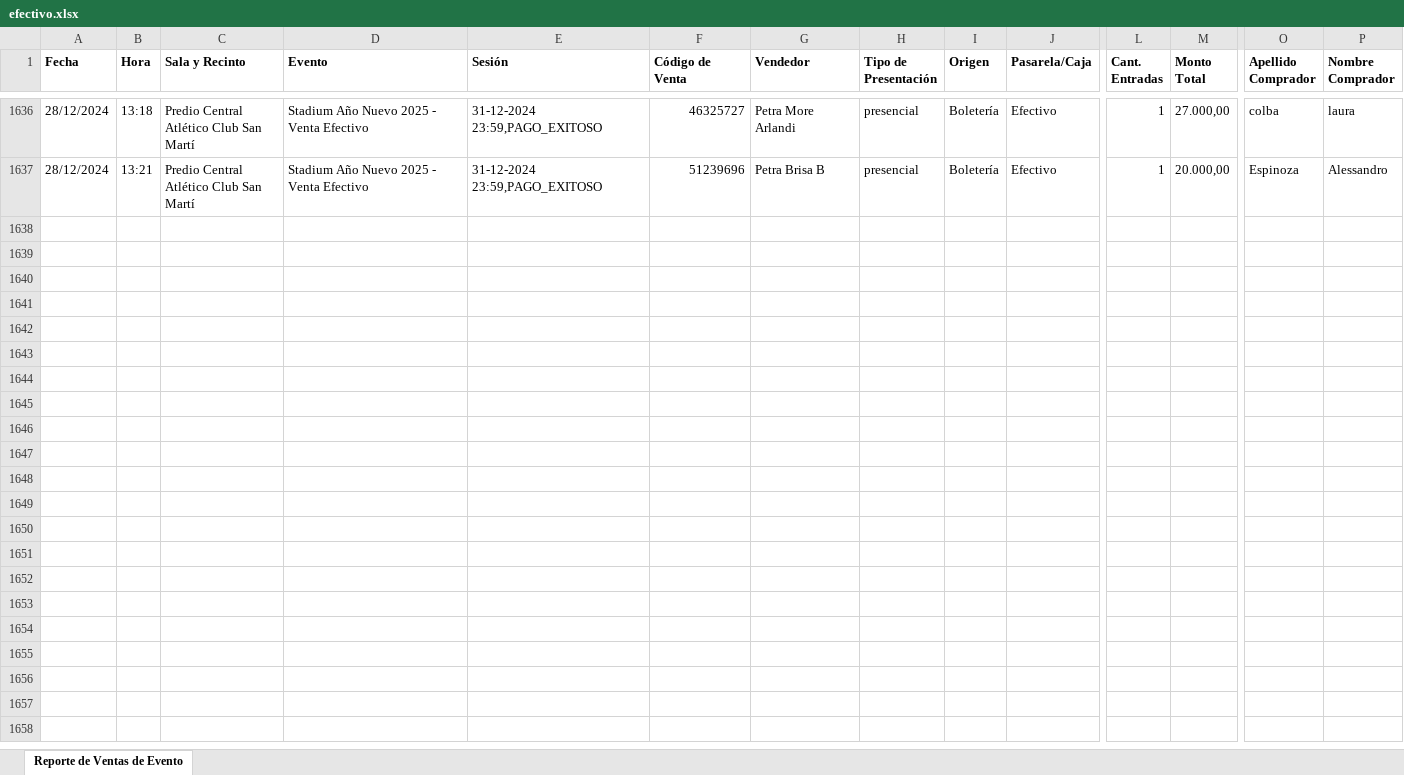
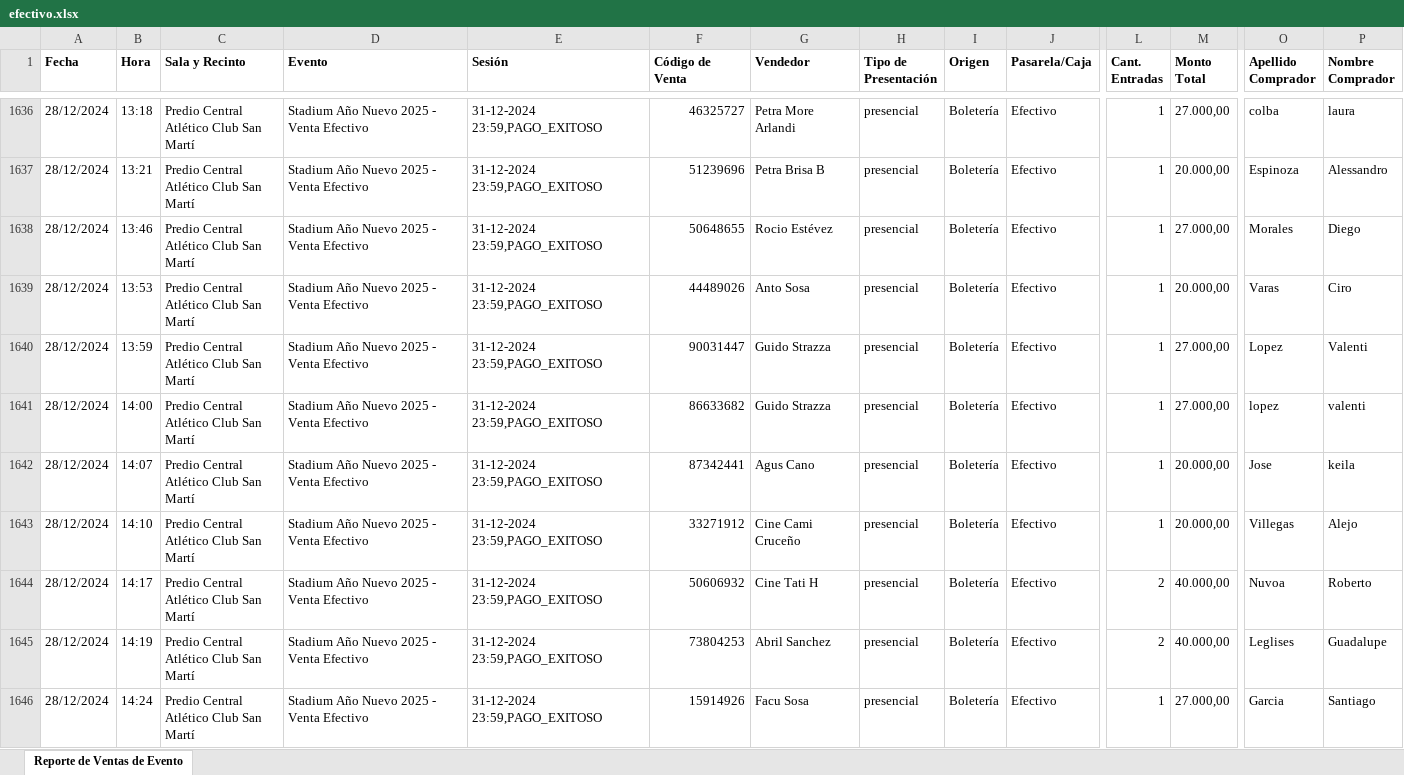
Before and after one commit to Cinerama32/canjes, an Excel workbook: public/efectivo.xlsx, sheet Reporte de Ventas de Evento, drawn as a sheet; only a part is shown, gaps mark what is left out; values as stored, in another font and other column widths than the file's, no borders; rows hold the shown columns only; ↵ is a line break in a cell; the diff covers the shown part only; the diff names each change by its address in the sheet, - before the commit and + after, or states it on an @@ line.

```diff
--- a/public/efectivo.xlsx (sheet Reporte de Ventas de Evento)
+++ b/public/efectivo.xlsx (sheet Reporte de Ventas de Evento)
+row 1638: 28/12/2024 | 13:46 | Predio Central ↵ Atlético Club San Martí | Stadium Año Nuevo 2025 - Venta Efectivo | 31-12-2024 23:59,PAGO_EXITOSO | 50648655 | Rocio Estévez | presencial | Boletería | Efectivo | 1 | 27.000,00 | Morales | Diego
+row 1639: 28/12/2024 | 13:53 | Predio Central ↵ Atlético Club San Martí | Stadium Año Nuevo 2025 - Venta Efectivo | 31-12-2024 23:59,PAGO_EXITOSO | 44489026 | Anto Sosa | presencial | Boletería | Efectivo | 1 | 20.000,00 | Varas | Ciro
+row 1640: 28/12/2024 | 13:59 | Predio Central ↵ Atlético Club San Martí | Stadium Año Nuevo 2025 - Venta Efectivo | 31-12-2024 23:59,PAGO_EXITOSO | 90031447 | Guido Strazza | presencial | Boletería | Efectivo | 1 | 27.000,00 | Lopez | Valenti
+row 1641: 28/12/2024 | 14:00 | Predio Central ↵ Atlético Club San Martí | Stadium Año Nuevo 2025 - Venta Efectivo | 31-12-2024 23:59,PAGO_EXITOSO | 86633682 | Guido Strazza | presencial | Boletería | Efectivo | 1 | 27.000,00 | lopez | valenti
+row 1642: 28/12/2024 | 14:07 | Predio Central ↵ Atlético Club San Martí | Stadium Año Nuevo 2025 - Venta Efectivo | 31-12-2024 23:59,PAGO_EXITOSO | 87342441 | Agus Cano | presencial | Boletería | Efectivo | 1 | 20.000,00 | Jose | keila
+row 1643: 28/12/2024 | 14:10 | Predio Central ↵ Atlético Club San Martí | Stadium Año Nuevo 2025 - Venta Efectivo | 31-12-2024 23:59,PAGO_EXITOSO | 33271912 | Cine Cami Cruceño | presencial | Boletería | Efectivo | 1 | 20.000,00 | Villegas | Alejo
+row 1644: 28/12/2024 | 14:17 | Predio Central ↵ Atlético Club San Martí | Stadium Año Nuevo 2025 - Venta Efectivo | 31-12-2024 23:59,PAGO_EXITOSO | 50606932 | Cine Tati H | presencial | Boletería | Efectivo | 2 | 40.000,00 | Nuvoa | Roberto
+row 1645: 28/12/2024 | 14:19 | Predio Central ↵ Atlético Club San Martí | Stadium Año Nuevo 2025 - Venta Efectivo | 31-12-2024 23:59,PAGO_EXITOSO | 73804253 | Abril Sanchez | presencial | Boletería | Efectivo | 2 | 40.000,00 | Leglises | Guadalupe
+row 1646: 28/12/2024 | 14:24 | Predio Central ↵ Atlético Club San Martí | Stadium Año Nuevo 2025 - Venta Efectivo | 31-12-2024 23:59,PAGO_EXITOSO | 15914926 | Facu Sosa | presencial | Boletería | Efectivo | 1 | 27.000,00 | Garcia | Santiago
```
Also changed, not shown: 29 added rows and 1 edited cell elsewhere in this sheet, public/web.xlsx.
